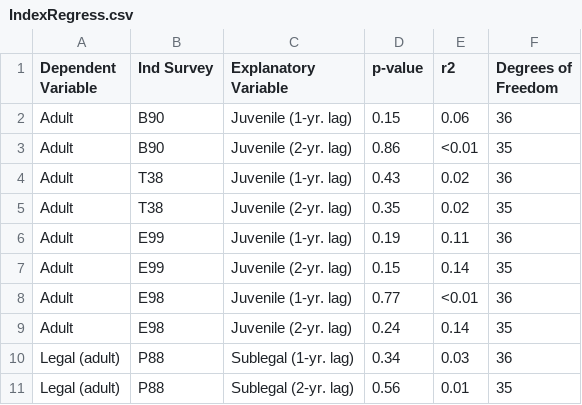
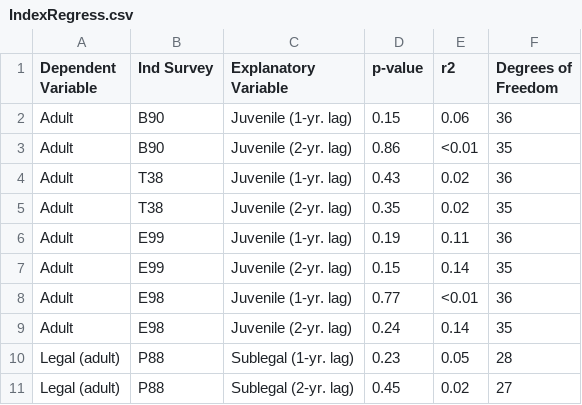
Before and after one commit to czwartackisr/shinycrab, a CSV file: Chapter1/Ch1/report/IndexRegress.csv, drawn as a sheet.

Commit message:
Crimes commited in the name of Chapter 1 methods and reults - to be douched

```diff
--- a/Chapter1/Ch1/report/IndexRegress.csv
+++ b/Chapter1/Ch1/report/IndexRegress.csv
@@ -9,3 +9,3 @@ Adult,E98,Juvenile (1-yr. lag),0.77,<0.01,36
 Adult,E98,Juvenile (2-yr. lag),0.24,0.14,35
-Legal (adult),P88,Sublegal (1-yr. lag),0.34,0.03,36
-Legal (adult),P88,Sublegal (2-yr. lag),0.56,0.01,35
+Legal (adult),P88,Sublegal (1-yr. lag),0.23,0.05,28
+Legal (adult),P88,Sublegal (2-yr. lag),0.45,0.02,27
```
Also changed, not shown: 38 other files.
